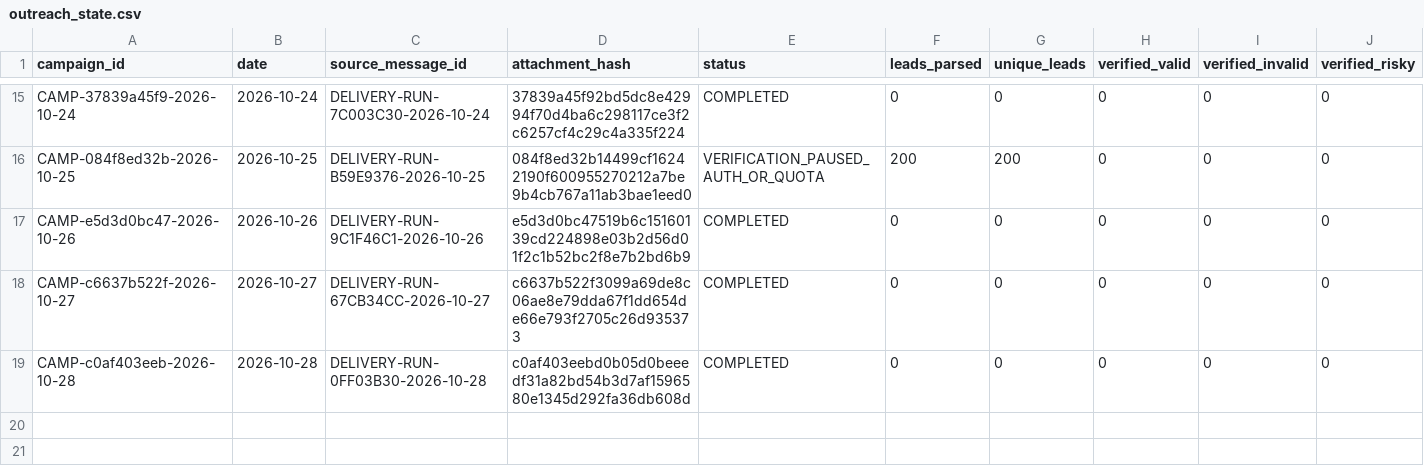
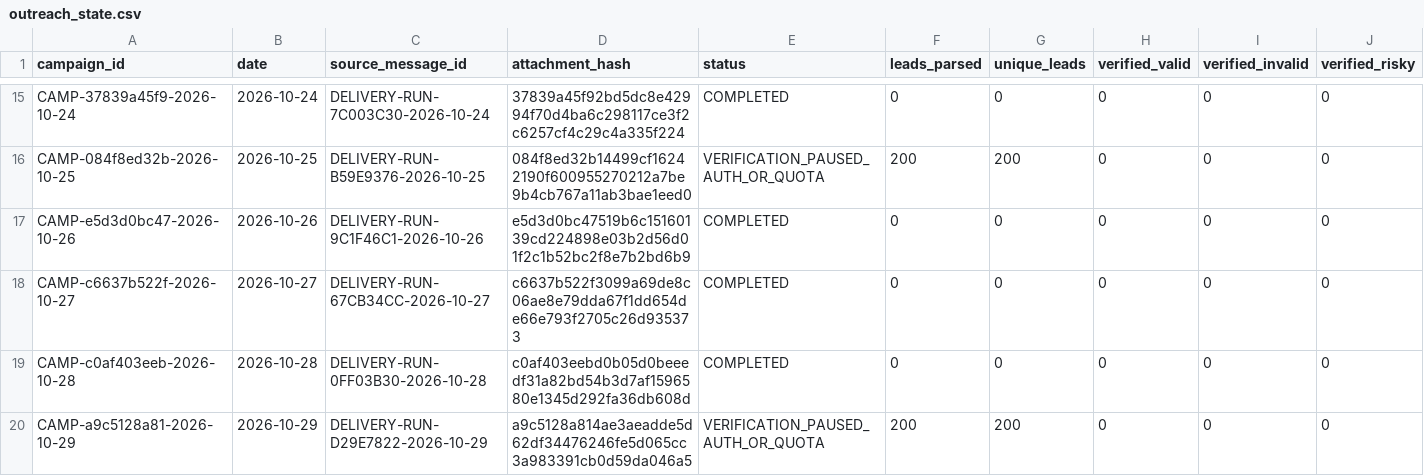
Before and after one commit to ayushdesign4/daily-lead-agent, a CSV file: data/outreach_state.csv, drawn as a sheet; only a part is shown, gaps mark what is left out; rows hold the shown columns only; the diff names each change by its address in the sheet, - before the commit and + after, or states it on an @@ line.

```diff
--- a/data/outreach_state.csv
+++ b/data/outreach_state.csv
+row 20: CAMP-a9c5128a81-2026-10-29 | 2026-10-29 | DELIVERY-RUN-D29E7822-2026-10-29 | a9c5128a814ae3aeadde5d62df34476246fe5d065cc3a983391cb0d59da046a5 | VERIFICATION_PAUSED_AUTH_OR_QUOTA | 200 | 200 | 0 | 0 | 0
```
Also changed, not shown: 1 other file.
